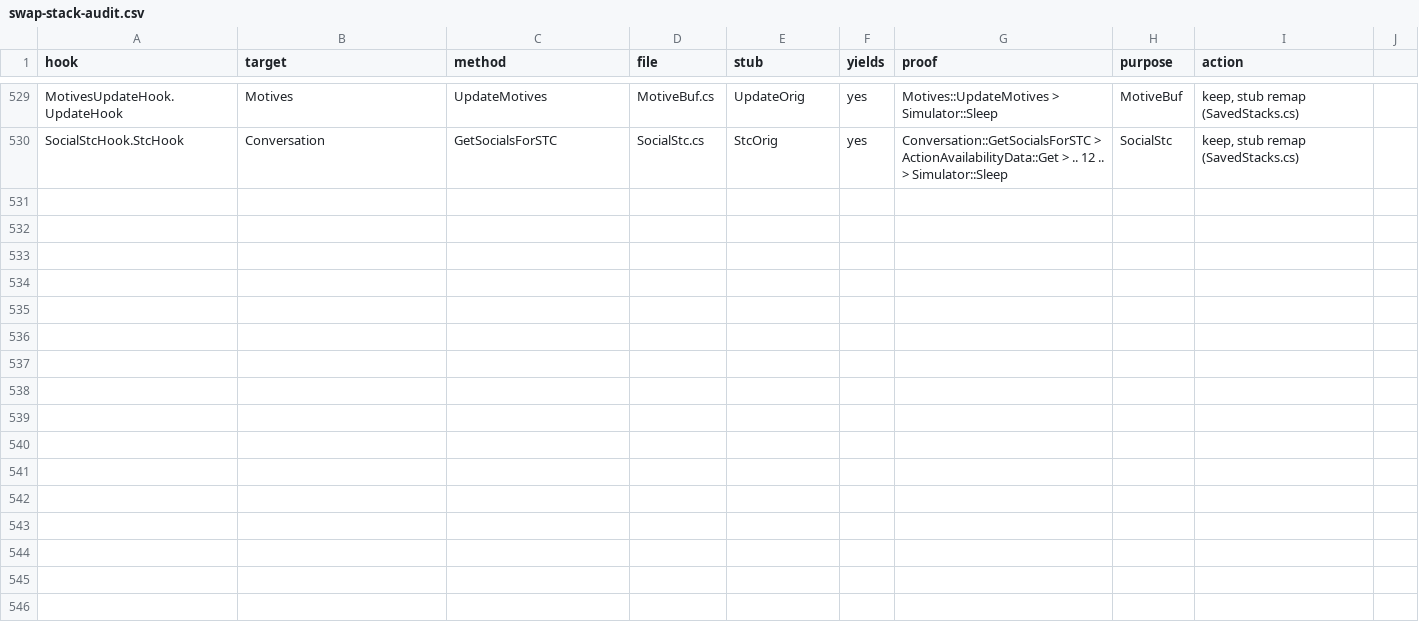
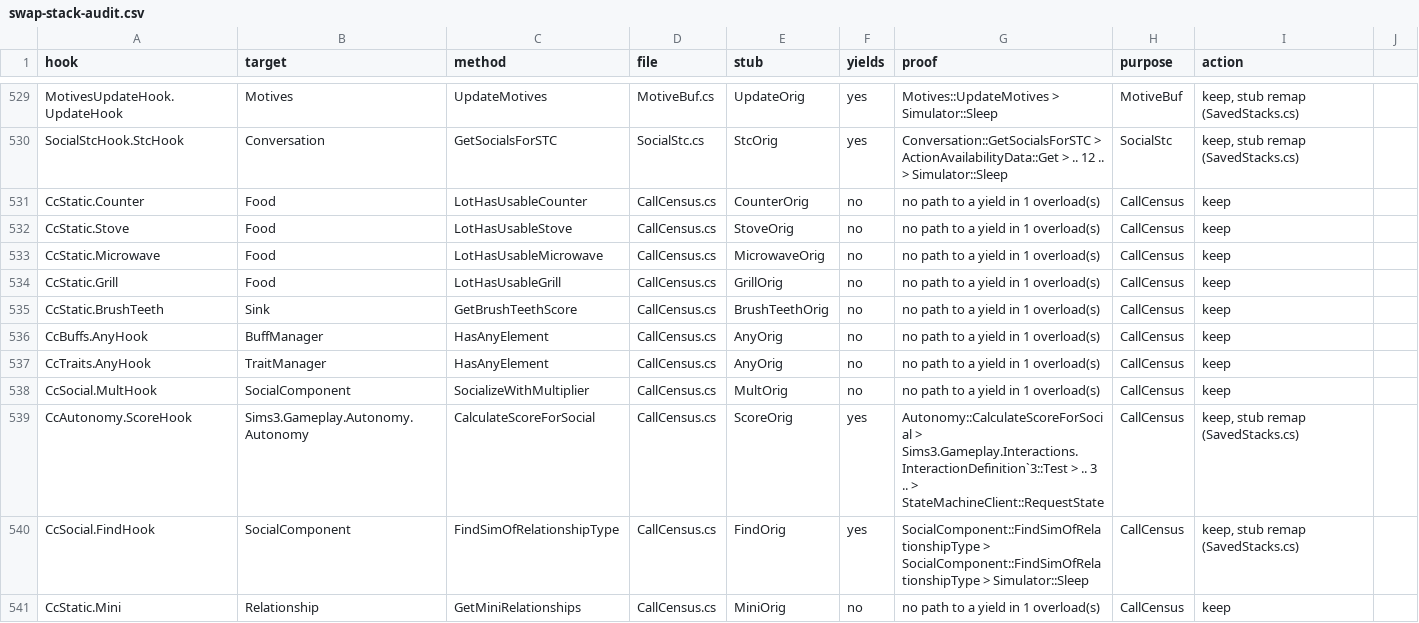
Before and after one commit to alexvixell35-stack/sims3-modernization, a CSV file: docs/data/swap-stack-audit.csv, drawn as a sheet; only a part is shown, gaps mark what is left out; the diff covers the shown part only; the diff names each change by its address in the sheet, - before the commit and + after, or states it on an @@ line.

```diff
--- a/docs/data/swap-stack-audit.csv
+++ b/docs/data/swap-stack-audit.csv
+row 531: CcStatic.Counter | Food | LotHasUsableCounter | CallCensus.cs | CounterOrig | no | no path to a yield in 1 overload(s) | CallCensus | keep
+row 532: CcStatic.Stove | Food | LotHasUsableStove | CallCensus.cs | StoveOrig | no | no path to a yield in 1 overload(s) | CallCensus | keep
+row 533: CcStatic.Microwave | Food | LotHasUsableMicrowave | CallCensus.cs | MicrowaveOrig | no | no path to a yield in 1 overload(s) | CallCensus | keep
+row 534: CcStatic.Grill | Food | LotHasUsableGrill | CallCensus.cs | GrillOrig | no | no path to a yield in 1 overload(s) | CallCensus | keep
+row 535: CcStatic.BrushTeeth | Sink | GetBrushTeethScore | CallCensus.cs | BrushTeethOrig | no | no path to a yield in 1 overload(s) | CallCensus | keep
+row 536: CcBuffs.AnyHook | BuffManager | HasAnyElement | CallCensus.cs | AnyOrig | no | no path to a yield in 1 overload(s) | CallCensus | keep
+row 537: CcTraits.AnyHook | TraitManager | HasAnyElement | CallCensus.cs | AnyOrig | no | no path to a yield in 1 overload(s) | CallCensus | keep
+row 538: CcSocial.MultHook | SocialComponent | SocializeWithMultiplier | CallCensus.cs | MultOrig | no | no path to a yield in 1 overload(s) | CallCensus | keep
+row 539: CcAutonomy.ScoreHook | Sims3.Gameplay.Autonomy.Autonomy | CalculateScoreForSocial | CallCensus.cs | ScoreOrig | yes | Autonomy::CalculateScoreForSocial > Sims3.Gameplay.Interactions.InteractionDefinition`3::Test > .. 3 .. > StateMachineClient::RequestState | CallCensus | keep, stub remap (SavedStacks.cs)
+row 540: CcSocial.FindHook | SocialComponent | FindSimOfRelationshipType | CallCensus.cs | FindOrig | yes | SocialComponent::FindSimOfRelationshipType > SocialComponent::FindSimOfRelationshipType > Simulator::Sleep | CallCensus | keep, stub remap (SavedStacks.cs)
+row 541: CcStatic.Mini | Relationship | GetMiniRelationships | CallCensus.cs | MiniOrig | no | no path to a yield in 1 overload(s) | CallCensus | keep
```
Also changed, not shown: 11 added rows elsewhere in this file, 6 other files.
